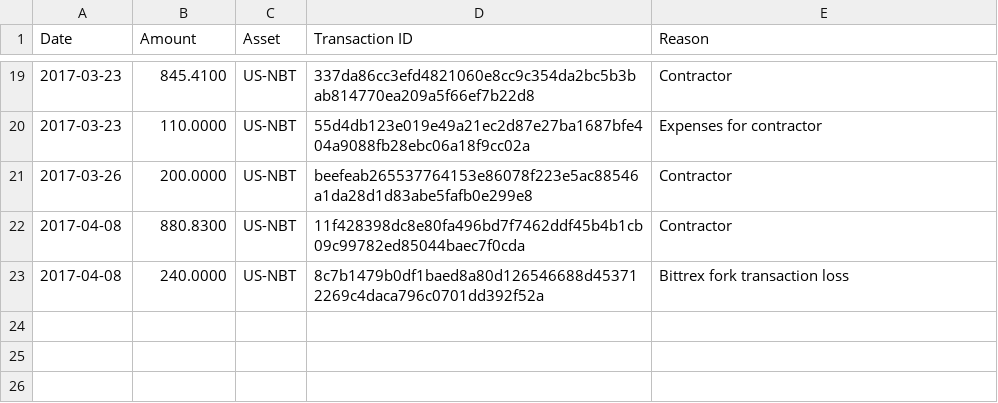
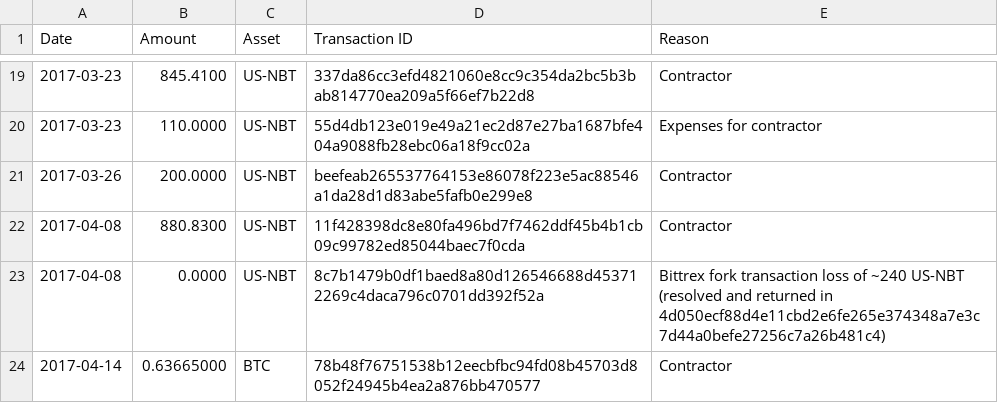
Before and after one commit to NuNetwork/Payments, a CSV file: Payments.csv, drawn as a sheet; only a part is shown, gaps mark what is left out.

Commit message:
Add payment and update returned transaction

```diff
--- a/Payments.csv
+++ b/Payments.csv
@@ -22,2 +22,3 @@ Date,Amount,Asset,Transaction ID,Reason
 2017-04-08,880.8300,US-NBT,11f428398dc8e80fa496bd7f7462ddf45b4b1cb09c99782ed85044baec7f0cda,Contractor
-2017-04-08,240.0000,US-NBT,8c7b1479b0df1baed8a80d126546688d453712269c4daca796c0701dd392f52a,Bittrex fork transaction loss
+2017-04-08,0.0000,US-NBT,8c7b1479b0df1baed8a80d126546688d453712269c4daca796c0701dd392f52a,Bittrex fork transaction loss of ~240 US-NBT (resolved and returned in 4d050ecf88d4e11cbd2e6fe265e374348a7e3c7d44a0befe27256c7a26b481c4)
+2017-04-14,0.63665000,BTC,78b48f76751538b12eecbfbc94fd08b45703d8052f24945b4ea2a876bb470577,Contractor
```
Also changed, not shown: 1 other file.
